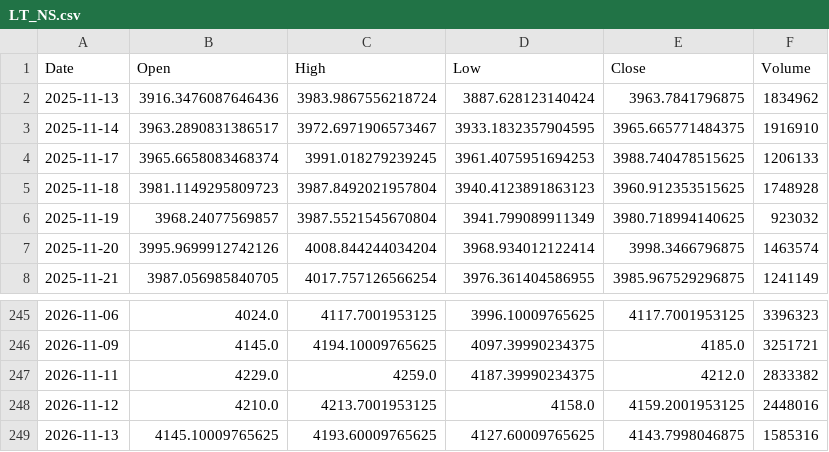
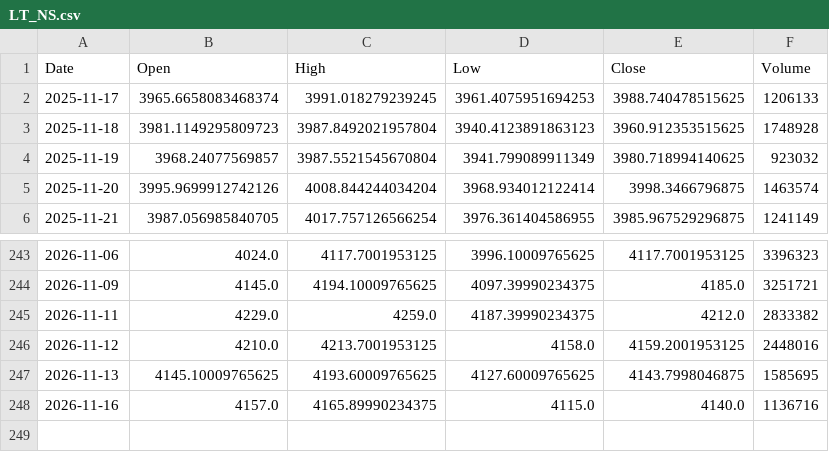
Before and after one commit to spkhirod112-oss/swing-scanner-india, a CSV file: data/LT_NS.csv, drawn as a sheet; only a part is shown, gaps mark what is left out.

```diff
--- a/data/LT_NS.csv
+++ b/data/LT_NS.csv
@@ -1,4 +1,2 @@
 Date,Open,High,Low,Close,Volume
-2025-11-13,3916.3476087646436,3983.9867556218724,3887.628123140424,3963.7841796875,1834962
-2025-11-14,3963.2890831386517,3972.6971906573467,3933.1832357904595,3965.665771484375,1916910
 2025-11-17,3965.6658083468374,3991.018279239245,3961.4075951694253,3988.740478515625,1206133
@@ -248,2 +246,3 @@ Date,Open,High,Low,Close,Volume
 2026-11-12,4210.0,4213.7001953125,4158.0,4159.2001953125,2448016
-2026-11-13,4145.10009765625,4193.60009765625,4127.60009765625,4143.7998046875,1585316
+2026-11-13,4145.10009765625,4193.60009765625,4127.60009765625,4143.7998046875,1585695
+2026-11-16,4157.0,4165.89990234375,4115.0,4140.0,1136716
```
Also changed, not shown: data/MARUTI_NS.csv, data/ONGC_NS.csv, 28 other files.
